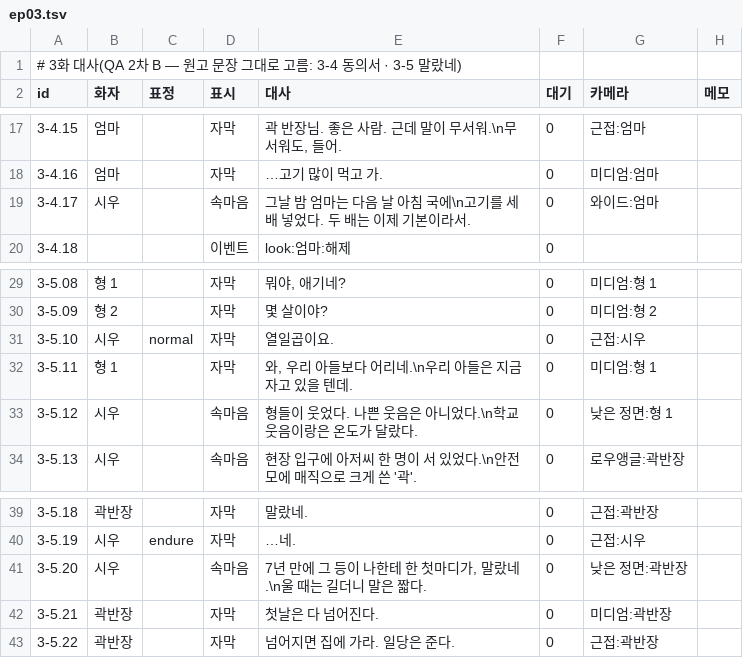
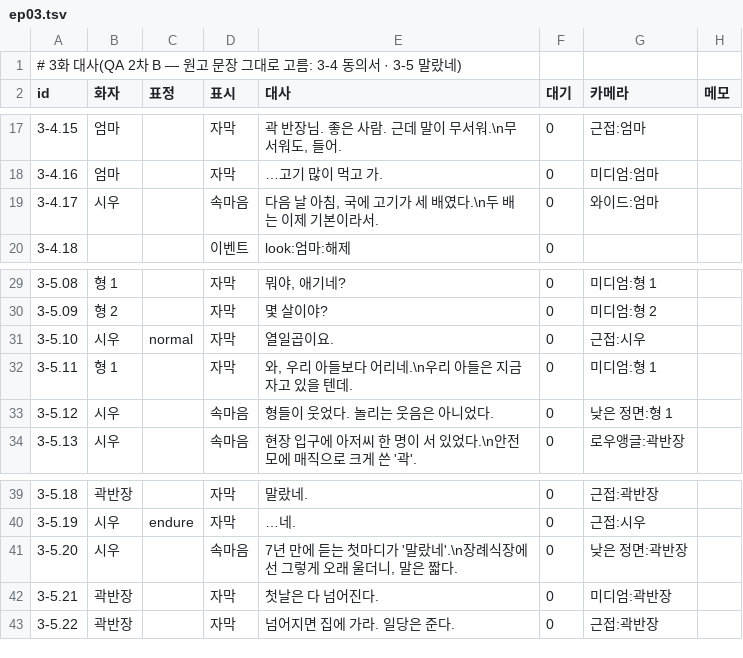
Before and after one commit to oneyoungkim/oneyoungkim, a TSV file: haengin1/unity/HaenginMainEvent/Assets/_Project/Data/Story/dlg/ep03.tsv, drawn as a sheet; only a part is shown, gaps mark what is left out.

```diff
--- a/haengin1/unity/HaenginMainEvent/Assets/_Project/Data/Story/dlg/ep03.tsv
+++ b/haengin1/unity/HaenginMainEvent/Assets/_Project/Data/Story/dlg/ep03.tsv
@@ -18,3 +18,3 @@ id	화자	표정	표시	대사	대기	카메라	메모
 3-4.16	엄마		자막	…고기 많이 먹고 가.	0	미디엄:엄마	
-3-4.17	시우		속마음	그날 밤 엄마는 다음 날 아침 국에\n고기를 세 배 넣었다. 두 배는 이제 기본이라서.	0	와이드:엄마	
+3-4.17	시우		속마음	다음 날 아침, 국에 고기가 세 배였다.\n두 배는 이제 기본이라서.	0	와이드:엄마	
 3-4.18			이벤트	look:엄마:해제	0		
@@ -32,3 +32,3 @@ id	화자	표정	표시	대사	대기	카메라	메모
 3-5.11	형 1		자막	와, 우리 아들보다 어리네.\n우리 아들은 지금 자고 있을 텐데.	0	미디엄:형 1	
-3-5.12	시우		속마음	형들이 웃었다. 나쁜 웃음은 아니었다.\n학교 웃음이랑은 온도가 달랐다.	0	낮은 정면:형 1	
+3-5.12	시우		속마음	형들이 웃었다. 놀리는 웃음은 아니었다.	0	낮은 정면:형 1	
 3-5.13	시우		속마음	현장 입구에 아저씨 한 명이 서 있었다.\n안전모에 매직으로 크게 쓴 '곽'.	0	로우앵글:곽반장	
@@ -40,3 +40,3 @@ id	화자	표정	표시	대사	대기	카메라	메모
 3-5.19	시우	endure	자막	…네.	0	근접:시우	
-3-5.20	시우		속마음	7년 만에 그 등이 나한테 한 첫마디가, 말랐네.\n울 때는 길더니 말은 짧다.	0	낮은 정면:곽반장	
+3-5.20	시우		속마음	7년 만에 듣는 첫마디가 '말랐네'.\n장례식장에선 그렇게 오래 울더니, 말은 짧다.	0	낮은 정면:곽반장	
 3-5.21	곽반장		자막	첫날은 다 넘어진다.	0	미디엄:곽반장	
```
Also changed, not shown: haengin1/unity/HaenginMainEvent/Assets/_Project/Data/Story/dlg/ep01.tsv, haengin1/unity/HaenginMainEvent/Assets/_Project/Data/Story/dlg/ep02.tsv, 20 other files.
